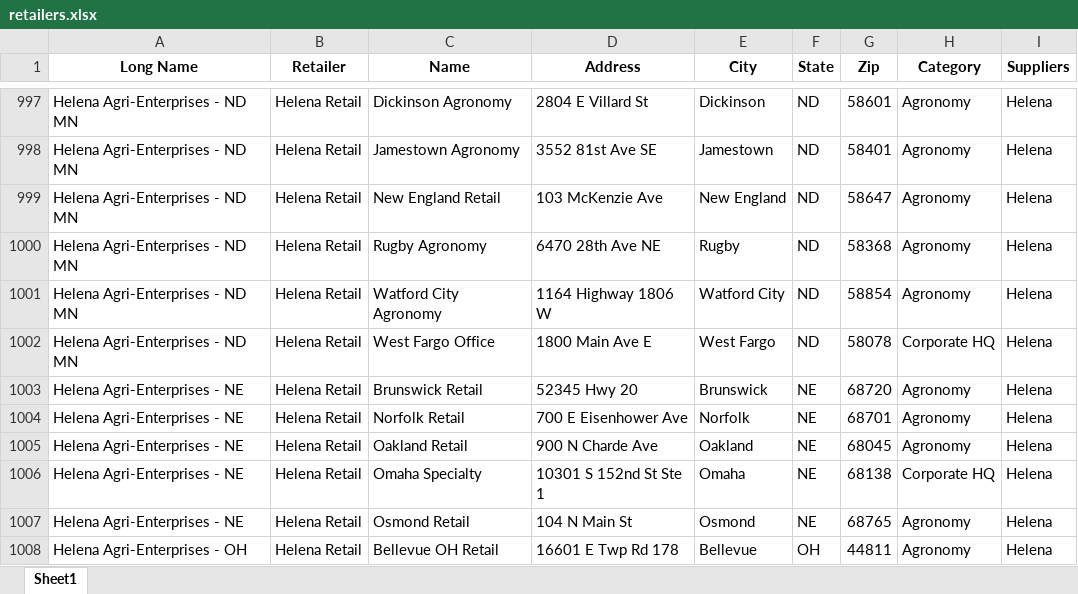
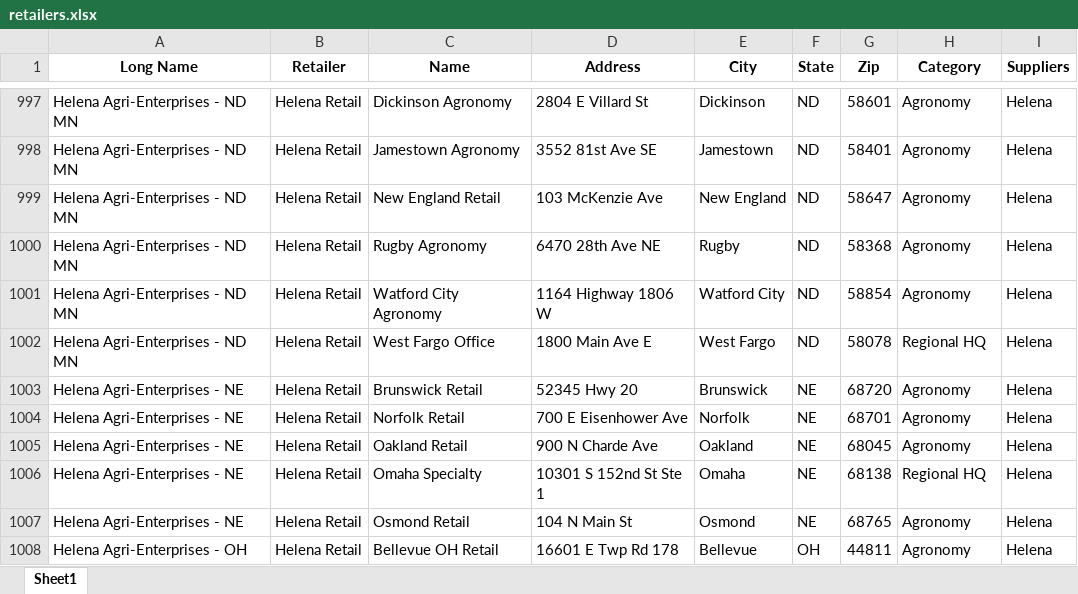
Before and after one commit to CertisBio-RC/certis_agroute_app, an Excel workbook: data/retailers.xlsx, sheet Sheet1, drawn as a sheet; only a part is shown, gaps mark what is left out; values as stored, in another font and other column widths than the file's, no borders; the diff covers the shown part only; the diff names each change by its address in the sheet, - before the commit and + after, or states it on an @@ line.

Commit message:
✅ Fix kingpin ContactName + true-coords stops

```diff
--- a/data/retailers.xlsx (sheet Sheet1)
+++ b/data/retailers.xlsx (sheet Sheet1)
-H1002 (Category): Corporate HQ
+H1002 (Category): Regional HQ
-H1006 (Category): Corporate HQ
+H1006 (Category): Regional HQ
```
Also changed, not shown: 101 edited cells elsewhere in this sheet, 6 other files.
